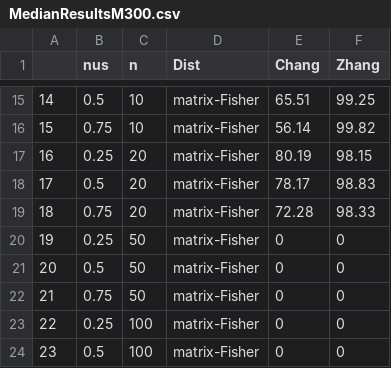
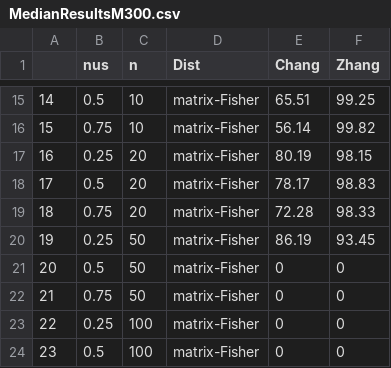
Before and after one commit to stanfill/rotationsC, a CSV file: Results/MedianResultsM300.csv, drawn as a sheet; only a part is shown, gaps mark what is left out.

Commit message:
fix(?) bug in c/d computation, update results

```diff
--- a/Results/MedianResultsM300.csv
+++ b/Results/MedianResultsM300.csv
@@ -19,3 +19,3 @@
 "18",0.75,20,"matrix-Fisher",72.28,98.33
-"19",0.25,50,"matrix-Fisher",0,0
+"19",0.25,50,"matrix-Fisher",86.19,93.45
 "20",0.5,50,"matrix-Fisher",0,0
```
Also changed, not shown: 2 other files.
